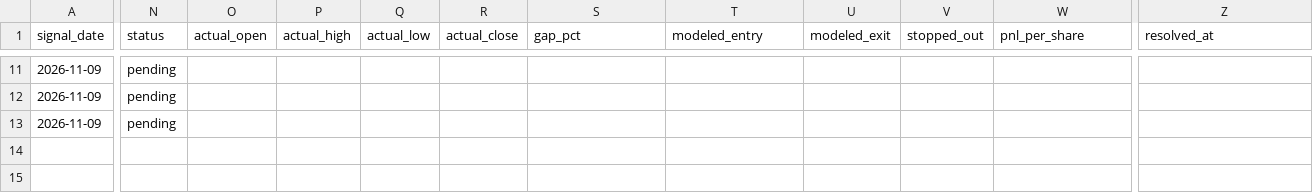
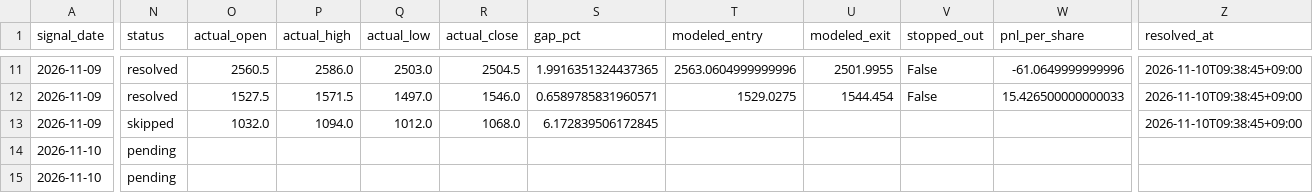
Before and after one commit to cafemarlsurf727-cell/daytrade-screener, a CSV file: logs/research_signal_log.csv, drawn as a sheet; only a part is shown, gaps mark what is left out; rows hold the shown columns only; the diff covers the shown part only; the diff names each change by its address in the sheet, - before the commit and + after, or states it on an @@ line.

```diff
--- a/logs/research_signal_log.csv
+++ b/logs/research_signal_log.csv
-N11:N12 (status): pending
+N11:N12 (status): resolved
-O11 (actual_open): (empty)
+O11 (actual_open): 2560.5
-P11 (actual_high): (empty)
+P11 (actual_high): 2586.0
-Q11 (actual_low): (empty)
+Q11 (actual_low): 2503.0
-R11 (actual_close): (empty)
+R11 (actual_close): 2504.5
-S11 (gap_pct): (empty)
+S11 (gap_pct): 1.9916351324437365
-T11 (modeled_entry): (empty)
+T11 (modeled_entry): 2563.0604999999996
-U11 (modeled_exit): (empty)
+U11 (modeled_exit): 2501.9955
-V11:V12 (stopped_out): (empty)
+V11:V12 (stopped_out): False
-W11 (pnl_per_share): (empty)
+W11 (pnl_per_share): -61.0649999999996
-Z11:Z13 (resolved_at): (empty)
+Z11:Z13 (resolved_at): 2026-11-10T09:38:45+09:00
-O12 (actual_open): (empty)
+O12 (actual_open): 1527.5
-P12 (actual_high): (empty)
+P12 (actual_high): 1571.5
-Q12 (actual_low): (empty)
+Q12 (actual_low): 1497.0
-R12 (actual_close): (empty)
+R12 (actual_close): 1546.0
-S12 (gap_pct): (empty)
+S12 (gap_pct): 0.6589785831960571
-T12 (modeled_entry): (empty)
+T12 (modeled_entry): 1529.0275
-U12 (modeled_exit): (empty)
+U12 (modeled_exit): 1544.454
-W12 (pnl_per_share): (empty)
+W12 (pnl_per_share): 15.426500000000033
-N13 (status): pending
+N13 (status): skipped
-O13 (actual_open): (empty)
+O13 (actual_open): 1032.0
-P13 (actual_high): (empty)
+P13 (actual_high): 1094.0
-Q13 (actual_low): (empty)
+Q13 (actual_low): 1012.0
-R13 (actual_close): (empty)
+R13 (actual_close): 1068.0
-S13 (gap_pct): (empty)
+S13 (gap_pct): 6.172839506172845
+row 14: 2026-11-10 | pending
+row 15: 2026-11-10 | pending
```
Also changed, not shown: 31 edited cells elsewhere in this file, logs/signal_log.csv, 2 other files.
